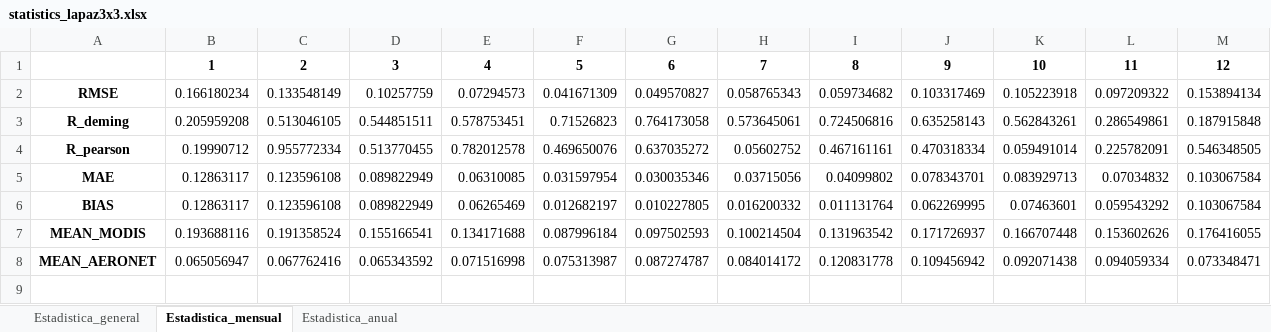
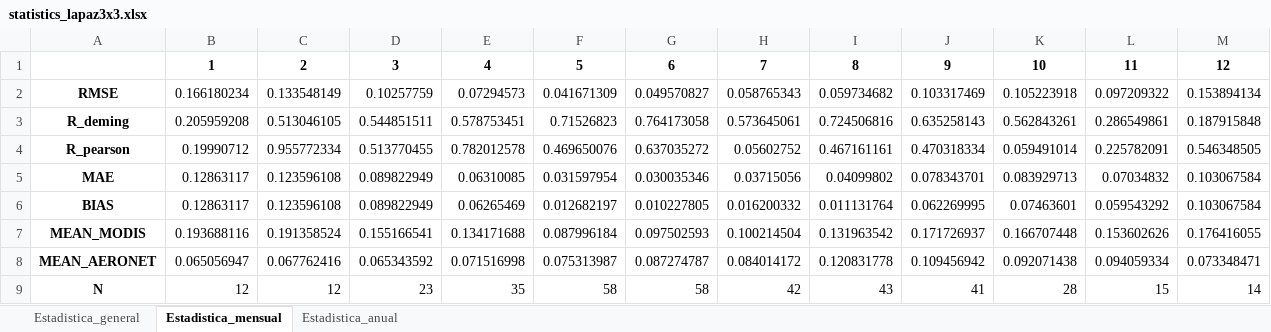
Before and after one commit to griverat/PyRemote-Sensing, an Excel workbook: MODIS_AOD modified/statistics_lapaz3x3.xlsx, sheet Estadistica_mensual, drawn as a sheet; values as stored, in another font and other column widths than the file's, no borders; the diff names each change by its address in the sheet, - before the commit and + after, or states it on an @@ line.

```diff
--- a/MODIS_AOD modified/statistics_lapaz3x3.xlsx (sheet Estadistica_mensual)
+++ b/MODIS_AOD modified/statistics_lapaz3x3.xlsx (sheet Estadistica_mensual)
+row 9: N | 12 | 12 | 23 | 35 | 58 | 58 | 42 | 43 | 41 | 28 | 15 | 14
```
Also changed, not shown: sheet Estadistica_anual, sheet Estadistica_general, 6 other files.
